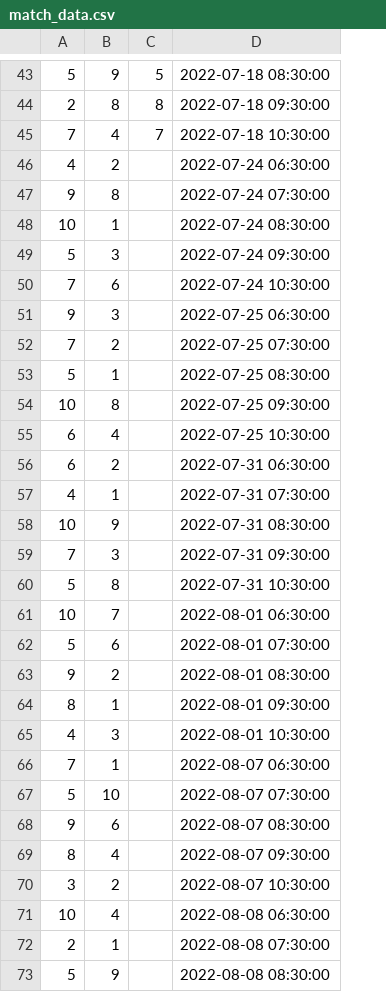
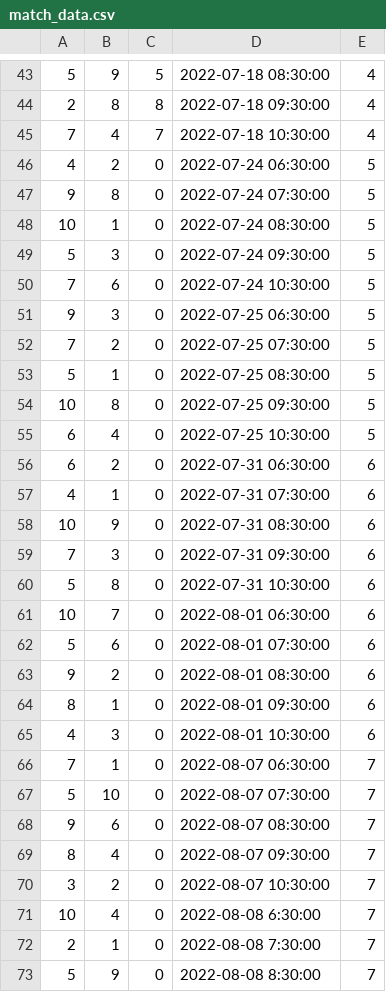
Before and after one commit to fabbrob/Project-2, a CSV file: db/match_data.csv, drawn as a sheet; only a part is shown, gaps mark what is left out; the diff covers the shown part only; the diff names each change by its address in the sheet, - before the commit and + after, or states it on an @@ line.

Commit message:
added tips data and altered seed to accomodate, created dashboard html and added appropriate images

```diff
--- a/db/match_data.csv
+++ b/db/match_data.csv
+column E, rows 43-73: 4 | 4 | 4 | 5 | 5 | 5 | 5 | 5 | 5 | 5 | 5 | 5 | 5 | 6 | 6 | 6 | 6 | 6 | 6 | 6 | 6 | 6 | 6 | 7 | 7 | 7 | 7 | 7 | 7 | 7 | 7
-C46:C73: (empty)
+C46:C73: 0
-D71: 2022-08-08 06:30:00
+D71: 2022-08-08 6:30:00
-D72: 2022-08-08 07:30:00
+D72: 2022-08-08 7:30:00
-D73: 2022-08-08 08:30:00
+D73: 2022-08-08 8:30:00
```
Also changed, not shown: 30 edited cells elsewhere in this file, 7 other files.
